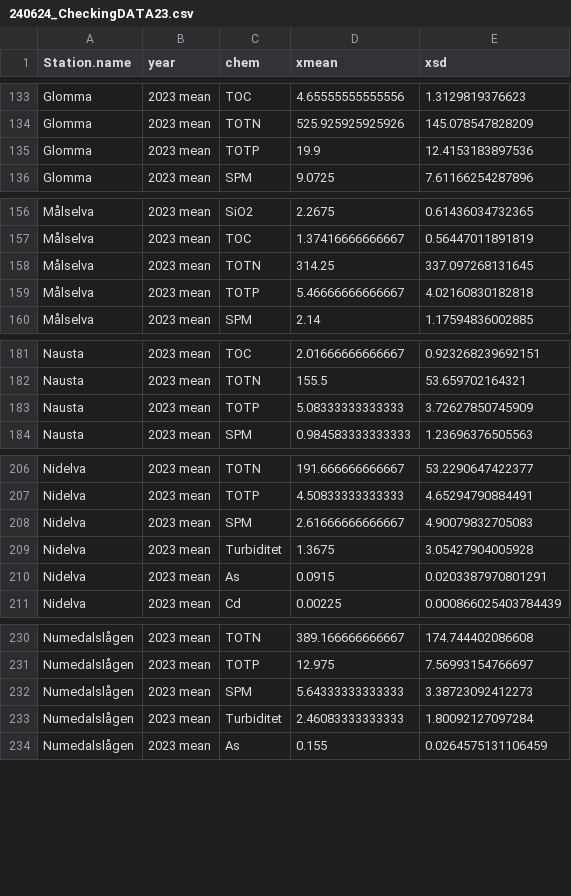
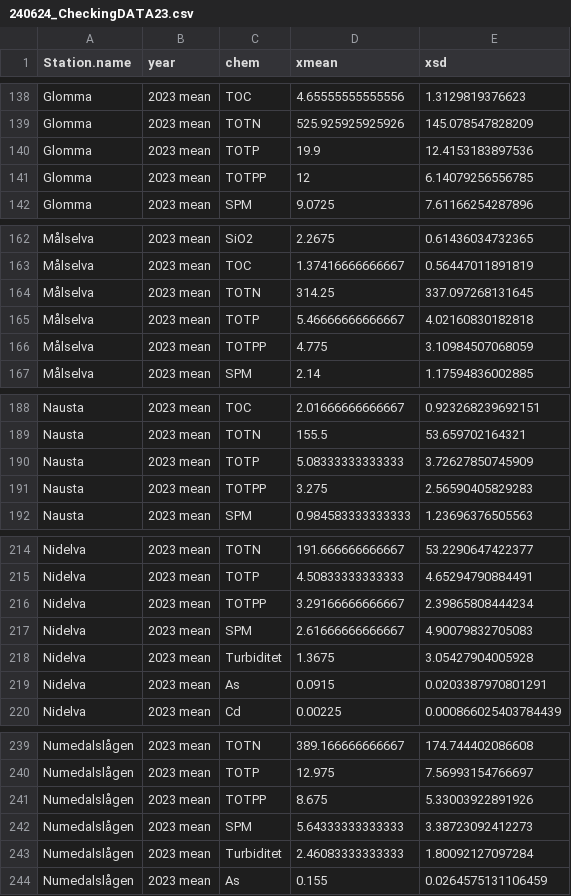
Before and after one commit to catbgun/RiverMon_23, a CSV file: 240624_CheckingDATA23.csv, drawn as a sheet; only a part is shown, gaps mark what is left out; the diff covers the shown part only.

```diff
--- a/240624_CheckingDATA23.csv
+++ b/240624_CheckingDATA23.csv
@@ -135,2 +140,3 @@
 "Glomma","2023 mean","TOTP",19.9,12.4153183897536
+"Glomma","2023 mean","TOTPP",12,6.14079256556785
 "Glomma","2023 mean","SPM",9.0725,7.61166254287896
@@ -159,2 +165,3 @@
 "Målselva","2023 mean","TOTP",5.46666666666667,4.02160830182818
+"Målselva","2023 mean","TOTPP",4.775,3.10984507068059
 "Målselva","2023 mean","SPM",2.14,1.17594836002885
@@ -183,2 +190,3 @@
 "Nausta","2023 mean","TOTP",5.08333333333333,3.72627850745909
+"Nausta","2023 mean","TOTPP",3.275,2.56590405829283
 "Nausta","2023 mean","SPM",0.984583333333333,1.23696376505563
@@ -207,2 +215,3 @@
 "Nidelva","2023 mean","TOTP",4.50833333333333,4.65294790884491
+"Nidelva","2023 mean","TOTPP",3.29166666666667,2.39865808444234
 "Nidelva","2023 mean","SPM",2.61666666666667,4.90079832705083
@@ -231,2 +240,3 @@
 "Numedalslågen","2023 mean","TOTP",12.975,7.56993154766697
+"Numedalslågen","2023 mean","TOTPP",8.675,5.33003922891926
 "Numedalslågen","2023 mean","SPM",5.64333333333333,3.38723092412273
```
Also changed, not shown: 15 added rows elsewhere in this file, 240624_CheckingDATA23_flood.csv, 4 other files.
